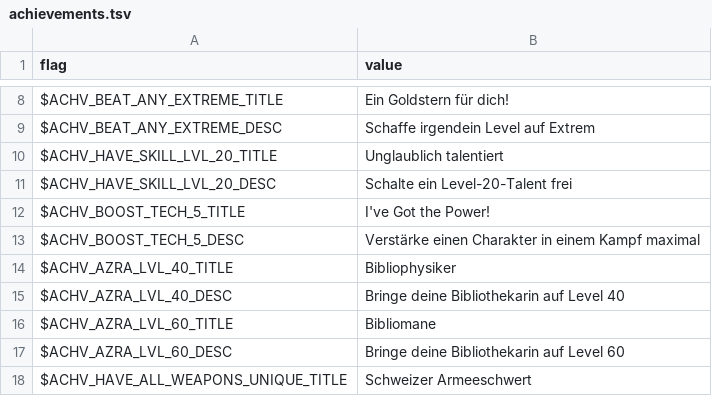
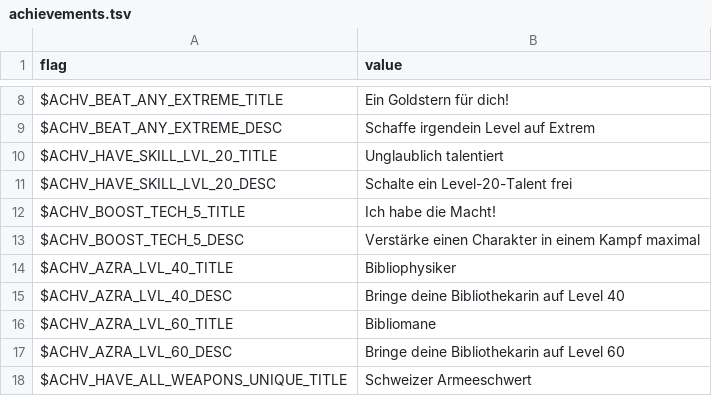
Before and after one commit to larsiusprime/defendersquest-loc, a TSV file: dq1_dx/de-DE/achievements.tsv, drawn as a sheet; only a part is shown, gaps mark what is left out.

```diff
--- a/dq1_dx/de-DE/achievements.tsv
+++ b/dq1_dx/de-DE/achievements.tsv
@@ -11,3 +11,3 @@ $ACHV_HAVE_SKILL_LVL_20_TITLE	Unglaublich talentiert
 $ACHV_HAVE_SKILL_LVL_20_DESC	Schalte ein Level-20-Talent frei
-$ACHV_BOOST_TECH_5_TITLE	I've Got the Power!
+$ACHV_BOOST_TECH_5_TITLE	Ich habe die Macht!
 $ACHV_BOOST_TECH_5_DESC	Verstärke einen Charakter in einem Kampf maximal
```
Also changed, not shown: dq1_dx/de-DE/core.tsv, dq1_dx/de-DE/journal.tsv, 3 other files.
